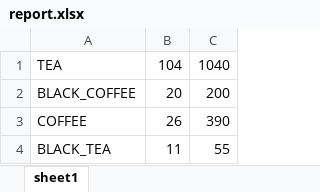
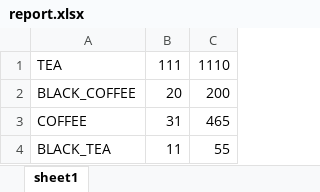
Before and after one commit to ShwetaAR/FWT-TCVM, an Excel workbook: src/main/resources/excelFiles/report.xlsx, sheet sheet1, drawn as a sheet; values as stored, in another font and other column widths than the file's, no borders; the diff names each change by its address in the sheet, - before the commit and + after, or states it on an @@ line.

```diff
--- a/src/main/resources/excelFiles/report.xlsx (sheet sheet1)
+++ b/src/main/resources/excelFiles/report.xlsx (sheet sheet1)
-B1: 104
+B1: 111
-C1: 1040
+C1: 1110
-B3: 26
+B3: 31
-C3: 390
+C3: 465
```
Also changed, not shown: target/classes/excelFiles/report.xlsx, 43 other files.
